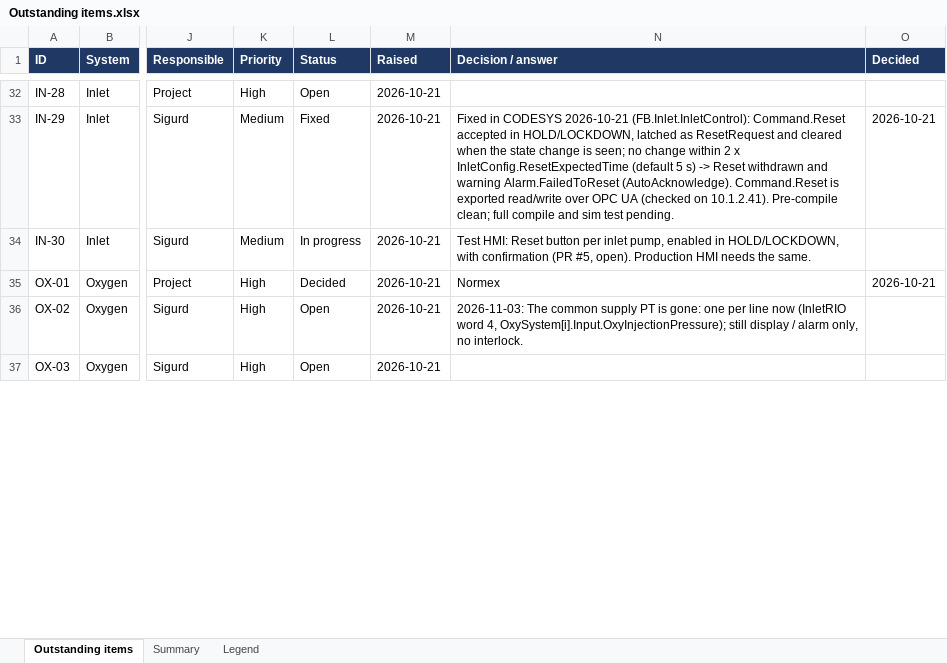
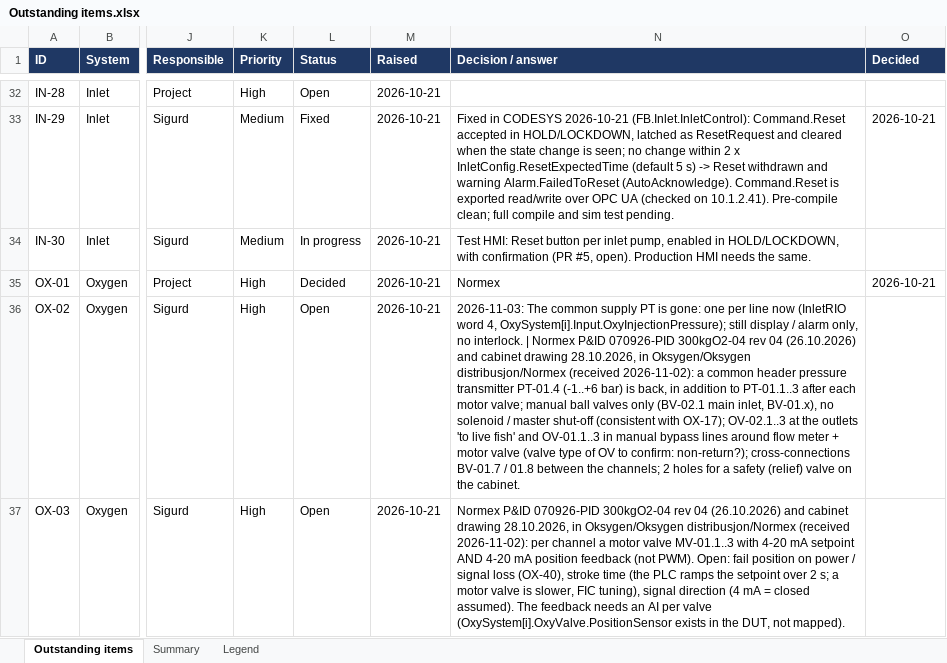
Before and after one commit to sigurdrb/workfolder-latex, an Excel workbook: CAS/Outstanding items.xlsx, sheet Outstanding items, drawn as a sheet; only a part is shown, gaps mark what is left out; values as stored, in another font and other column widths than the file's, no borders; conditional formats not drawn; the diff covers the shown part only; the diff names each change by its address in the sheet, - before the commit and + after, or states it on an @@ line.

```diff
--- a/CAS/Outstanding items.xlsx (sheet Outstanding items)
+++ b/CAS/Outstanding items.xlsx (sheet Outstanding items)
-N36 (Decision / answer): …no interlock.
+N36 (Decision / answer): …no interlock. | Normex P&ID 070926-PID 300kgO2-04 rev 04 (26.10.2026) and cabinet drawing 28.10.2026, in Oksygen/Oksygen distribusjon/Normex (received 2026-11-02): a common header pressure transmitter PT-01.4 (-1..+6 bar) is back, in addition to PT-01.1..3 after each motor valve; manual ball valves only (BV-02.1 main inlet, BV-01.x), no solenoid / master shut-off (consistent with OX-17); OV-02.1..3 at the outlets 'to live fish' and OV-01.1..3 in manual bypass lines around flow meter + motor valve (valve type of OV to confirm: non-return?); cross-connections BV-01.7 / 01.8 between the channels; 2 holes for a safety (relief) valve on the cabinet.
-N37 (Decision / answer): (empty)
+N37 (Decision / answer): Normex P&ID 070926-PID 300kgO2-04 rev 04 (26.10.2026) and cabinet drawing 28.10.2026, in Oksygen/Oksygen distribusjon/Normex (received 2026-11-02): per channel a motor valve MV-01.1..3 with 4-20 mA setpoint AND 4-20 mA position feedback (not PWM). Open: fail position on power / signal loss (OX-40), stroke time (the PLC ramps the setpoint over 2 s; a motor valve is slower, FIC tuning), signal direction (4 mA = closed assumed). The feedback needs an AI per valve (OxySystem[i].OxyValve.PositionSensor exists in the DUT, not mapped).
```
Also changed, not shown: 2 added rows and 4 edited cells elsewhere in this sheet.
